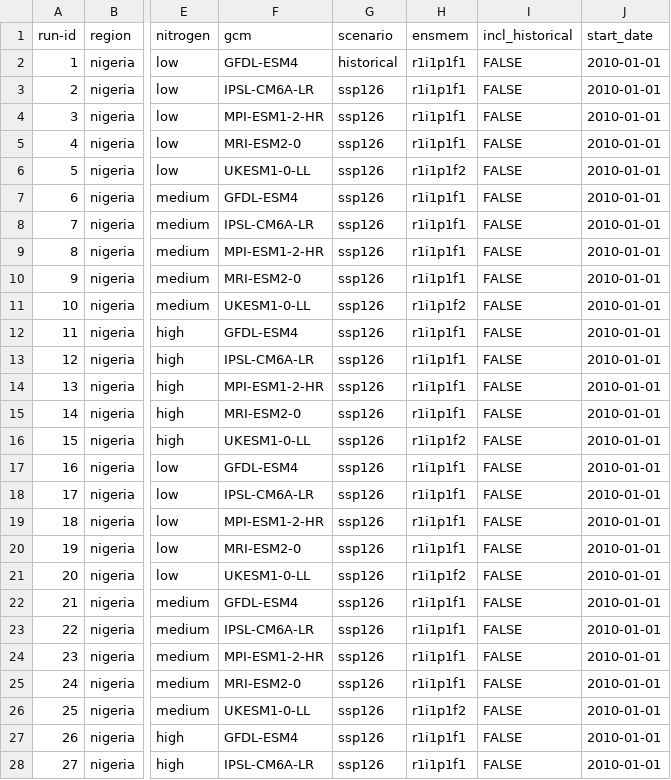
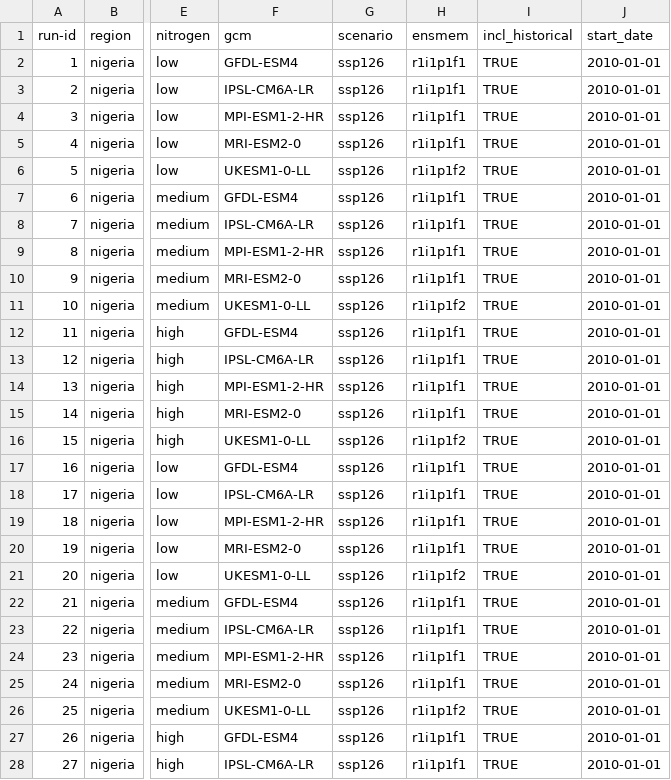
Before and after one commit to zalf-rpm/monica_africa, a CSV file: sim_setups_nigeria.csv, drawn as a sheet; only a part is shown, gaps mark what is left out; the diff covers the shown part only; the diff names each change by its address in the sheet, - before the commit and + after, or states it on an @@ line.

Commit message:
RERUN 2010 to 2020 TRUE

```diff
--- a/sim_setups_nigeria.csv
+++ b/sim_setups_nigeria.csv
-G2 (scenario): historical
+G2 (scenario): ssp126
-I2:I28 (incl_historical): FALSE
+I2:I28 (incl_historical): TRUE
```
Also changed, not shown: 3 edited cells elsewhere in this file.
